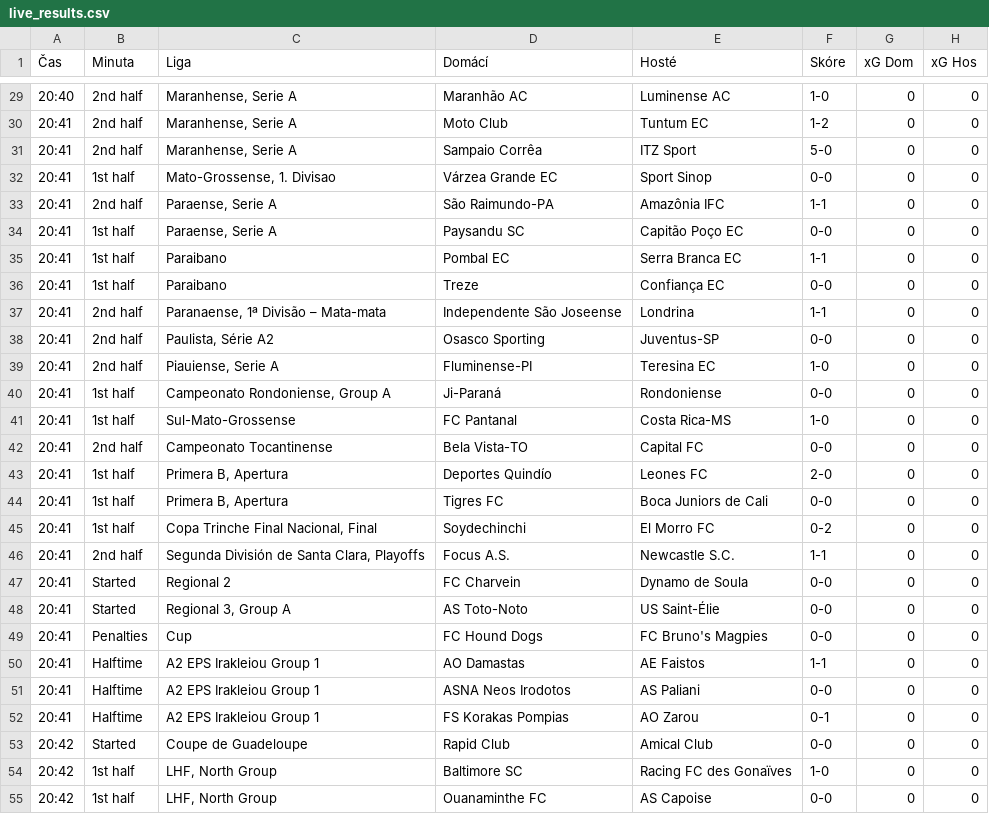
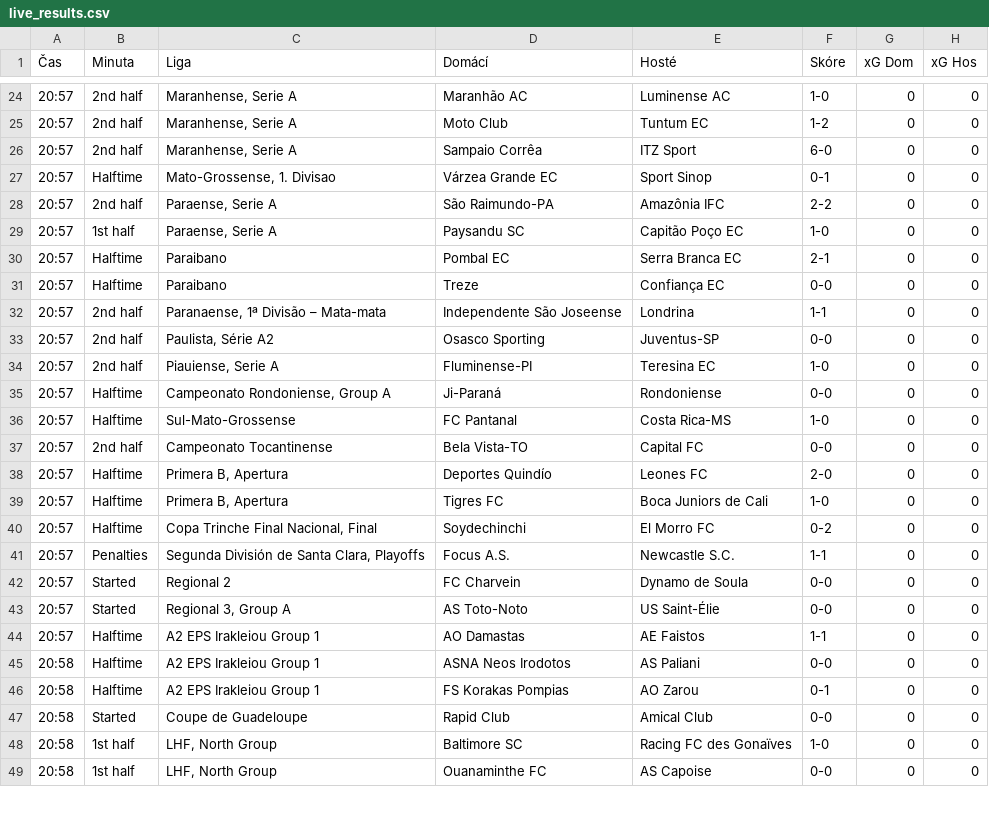
Before and after one commit to martin996633/sofa, a CSV file: live_results.csv, drawn as a sheet; only a part is shown, gaps mark what is left out; the diff covers the shown part only.

```diff
--- a/live_results.csv
+++ b/live_results.csv
@@ -29,27 +24,26 @@
-20:40,2nd half,"Maranhense, Serie A",Maranhão AC,Luminense AC,1-0,0,0
-20:41,2nd half,"Maranhense, Serie A",Moto Club,Tuntum EC,1-2,0,0
-20:41,2nd half,"Maranhense, Serie A",Sampaio Corrêa,ITZ Sport,5-0,0,0
-20:41,1st half,"Mato-Grossense, 1. Divisao",Várzea Grande EC,Sport Sinop,0-0,0,0
-20:41,2nd half,"Paraense, Serie A",São Raimundo-PA,Amazônia IFC,1-1,0,0
-20:41,1st half,"Paraense, Serie A",Paysandu SC,Capitão Poço EC,0-0,0,0
-20:41,1st half,Paraibano,Pombal EC,Serra Branca EC,1-1,0,0
-20:41,1st half,Paraibano,Treze,Confiança EC,0-0,0,0
-20:41,2nd half,"Paranaense, 1ª Divisão – Mata-mata",Independente São Joseense,Londrina,1-1,0,0
-20:41,2nd half,"Paulista, Série A2",Osasco Sporting,Juventus-SP,0-0,0,0
-20:41,2nd half,"Piauiense, Serie A",Fluminense-PI,Teresina EC,1-0,0,0
-20:41,1st half,"Campeonato Rondoniense, Group A",Ji-Paraná,Rondoniense,0-0,0,0
-20:41,1st half,Sul-Mato-Grossense,FC Pantanal,Costa Rica-MS,1-0,0,0
-20:41,2nd half,Campeonato Tocantinense,Bela Vista-TO,Capital FC,0-0,0,0
-20:41,1st half,"Primera B, Apertura",Deportes Quindío,Leones FC,2-0,0,0
-20:41,1st half,"Primera B, Apertura",Tigres FC,Boca Juniors de Cali,0-0,0,0
-20:41,1st half,"Copa Trinche Final Nacional, Final",Soydechinchi,El Morro FC,0-2,0,0
-20:41,2nd half,"Segunda División de Santa Clara, Playoffs",Focus A.S.,Newcastle S.C.,1-1,0,0
-20:41,Started,Regional 2,FC Charvein,Dynamo de Soula,0-0,0,0
-20:41,Started,"Regional 3, Group A",AS Toto-Noto,US Saint-Élie,0-0,0,0
-20:41,Penalties,Cup,FC Hound Dogs,FC Bruno's Magpies,0-0,0,0
-20:41,Halftime,A2 EPS Irakleiou Group 1,AO Damastas,AE Faistos,1-1,0,0
-20:41,Halftime,A2 EPS Irakleiou Group 1,ASNA Neos Irodotos,AS Paliani,0-0,0,0
-20:41,Halftime,A2 EPS Irakleiou Group 1,FS Korakas Pompias,AO Zarou,0-1,0,0
-20:42,Started,Coupe de Guadeloupe,Rapid Club,Amical Club,0-0,0,0
-20:42,1st half,"LHF, North Group",Baltimore SC,Racing FC des Gonaïves,1-0,0,0
-20:42,1st half,"LHF, North Group",Ouanaminthe FC,AS Capoise,0-0,0,0
+20:57,2nd half,"Maranhense, Serie A",Maranhão AC,Luminense AC,1-0,0,0
+20:57,2nd half,"Maranhense, Serie A",Moto Club,Tuntum EC,1-2,0,0
+20:57,2nd half,"Maranhense, Serie A",Sampaio Corrêa,ITZ Sport,6-0,0,0
+20:57,Halftime,"Mato-Grossense, 1. Divisao",Várzea Grande EC,Sport Sinop,0-1,0,0
+20:57,2nd half,"Paraense, Serie A",São Raimundo-PA,Amazônia IFC,2-2,0,0
+20:57,1st half,"Paraense, Serie A",Paysandu SC,Capitão Poço EC,1-0,0,0
+20:57,Halftime,Paraibano,Pombal EC,Serra Branca EC,2-1,0,0
+20:57,Halftime,Paraibano,Treze,Confiança EC,0-0,0,0
+20:57,2nd half,"Paranaense, 1ª Divisão – Mata-mata",Independente São Joseense,Londrina,1-1,0,0
+20:57,2nd half,"Paulista, Série A2",Osasco Sporting,Juventus-SP,0-0,0,0
+20:57,2nd half,"Piauiense, Serie A",Fluminense-PI,Teresina EC,1-0,0,0
+20:57,Halftime,"Campeonato Rondoniense, Group A",Ji-Paraná,Rondoniense,0-0,0,0
+20:57,Halftime,Sul-Mato-Grossense,FC Pantanal,Costa Rica-MS,1-0,0,0
+20:57,2nd half,Campeonato Tocantinense,Bela Vista-TO,Capital FC,0-0,0,0
+20:57,Halftime,"Primera B, Apertura",Deportes Quindío,Leones FC,2-0,0,0
+20:57,Halftime,"Primera B, Apertura",Tigres FC,Boca Juniors de Cali,1-0,0,0
+20:57,Halftime,"Copa Trinche Final Nacional, Final",Soydechinchi,El Morro FC,0-2,0,0
+20:57,Penalties,"Segunda División de Santa Clara, Playoffs",Focus A.S.,Newcastle S.C.,1-1,0,0
+20:57,Started,Regional 2,FC Charvein,Dynamo de Soula,0-0,0,0
+20:57,Started,"Regional 3, Group A",AS Toto-Noto,US Saint-Élie,0-0,0,0
+20:57,Halftime,A2 EPS Irakleiou Group 1,AO Damastas,AE Faistos,1-1,0,0
+20:58,Halftime,A2 EPS Irakleiou Group 1,ASNA Neos Irodotos,AS Paliani,0-0,0,0
+20:58,Halftime,A2 EPS Irakleiou Group 1,FS Korakas Pompias,AO Zarou,0-1,0,0
+20:58,Started,Coupe de Guadeloupe,Rapid Club,Amical Club,0-0,0,0
+20:58,1st half,"LHF, North Group",Baltimore SC,Racing FC des Gonaïves,1-0,0,0
+20:58,1st half,"LHF, North Group",Ouanaminthe FC,AS Capoise,0-0,0,0
```
Also changed, not shown: 6 removed rows and 71 edited cells elsewhere in this file.
